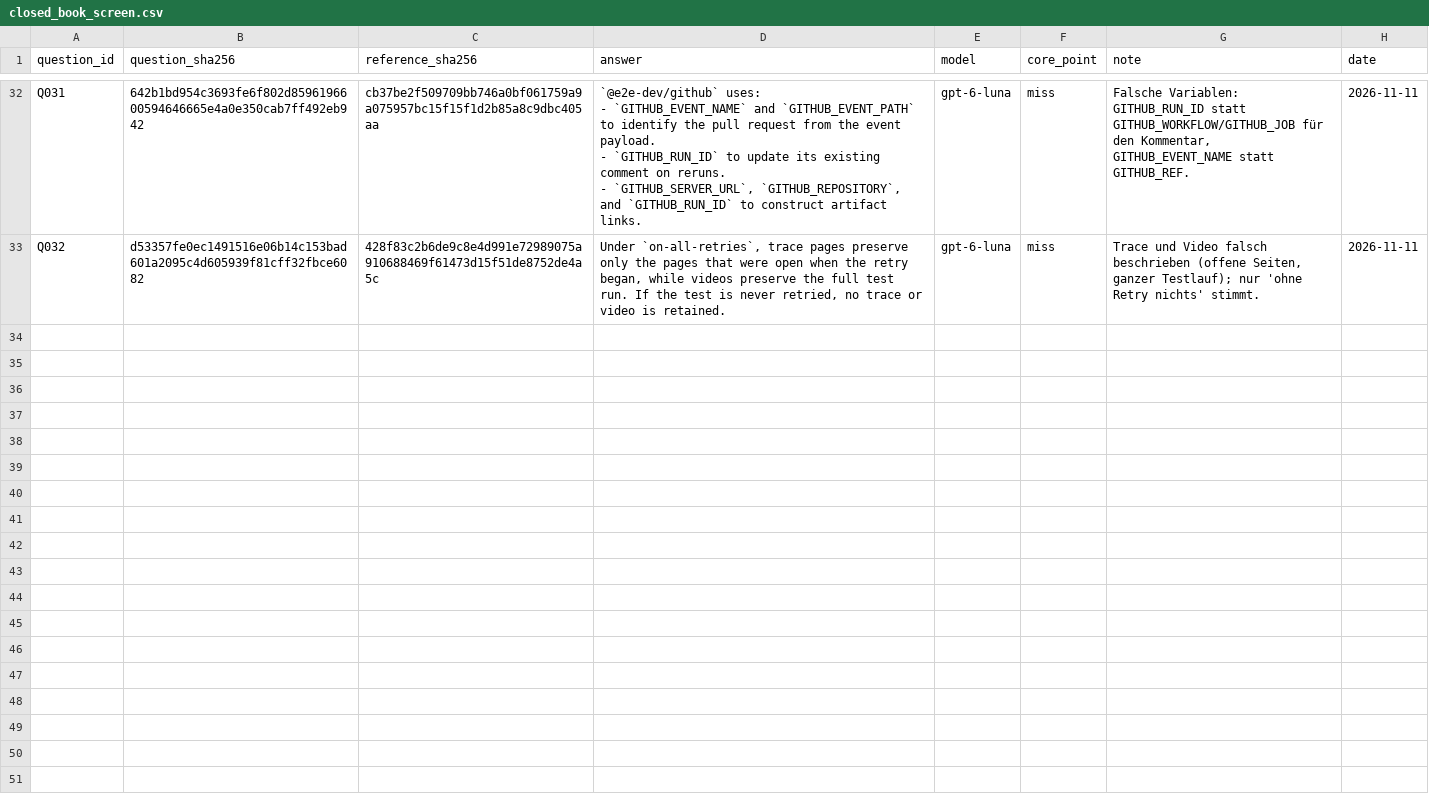
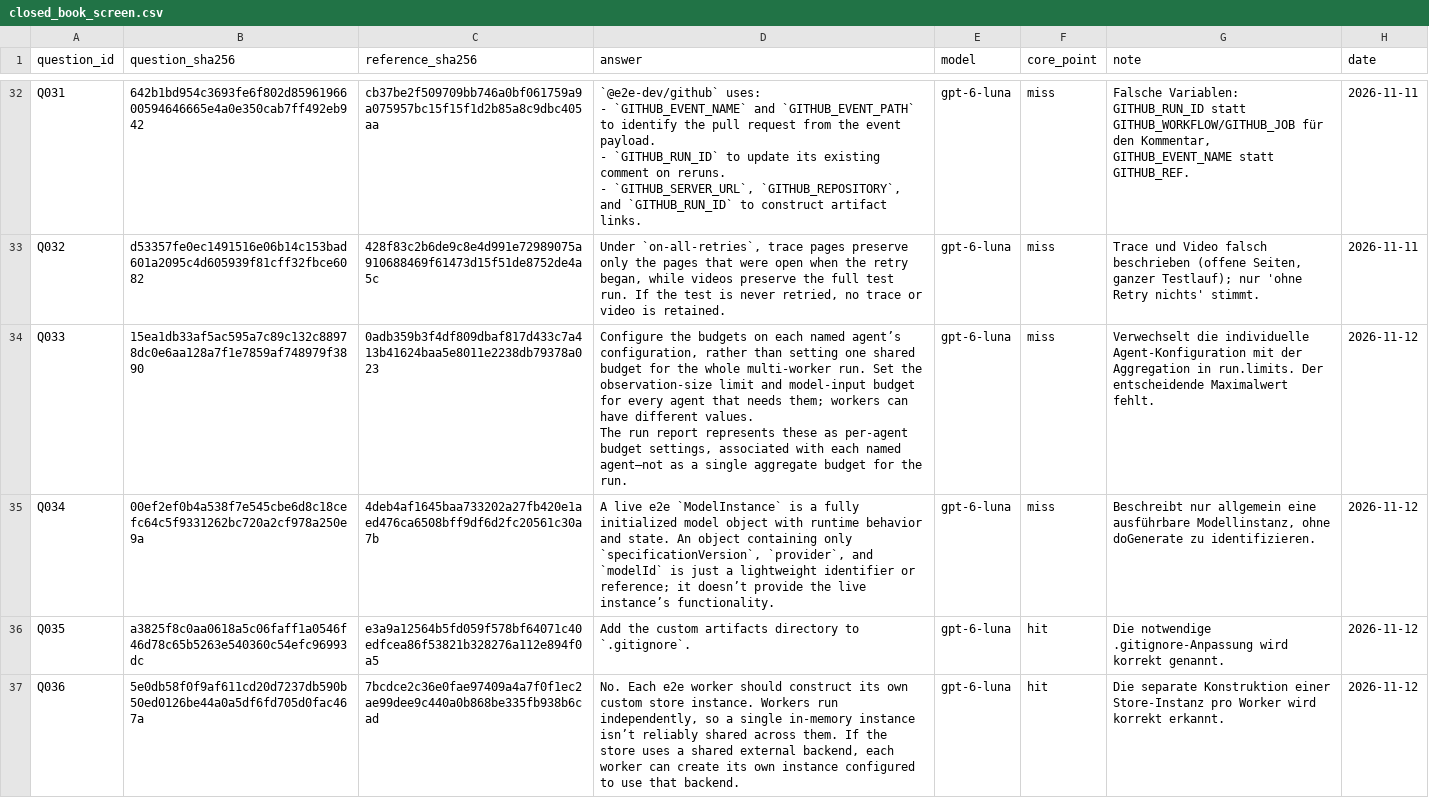
Before and after one commit to jonasyr/bachelor-rag-chunking, a CSV file: data/evaluation/closed_book_screen.csv, drawn as a sheet; only a part is shown, gaps mark what is left out; the diff covers the shown part only.

```diff
--- a/data/evaluation/closed_book_screen.csv
+++ b/data/evaluation/closed_book_screen.csv
@@ -68 +68,7 @@ Q031,642b1bd954c3693fe6f802d8596196600594646665e4a0e350cab7ff492eb942,cb37be2f50
 Q032,d53357fe0ec1491516e06b14c153bad601a2095c4d605939f81cff32fbce6082,428f83c2b6de9c8e4d991e72989075a910688469f61473d15f51de8752de4a5c,"Under `on-all-retries`, trace pages preserve only the pages that were open when the retry began, while videos preserve the full test run. If the test is never retried, no trace or video is retained.",gpt-6-luna,miss,"Trace und Video falsch beschrieben (offene Seiten, ganzer Testlauf); nur 'ohne Retry nichts' stimmt.",2026-11-11
+Q033,15ea1db33af5ac595a7c89c132c88978dc0e6aa128a7f1e7859af748979f3890,0adb359b3f4df809dbaf817d433c7a413b41624baa5e8011e2238db79378a023,"Configure the budgets on each named agent’s configuration, rather than setting one shared budget for the whole multi-worker run. Set the observation-size limit and model-input budget for every agent that needs them; workers can have different values.
+
+The run report represents these as per-agent budget settings, associated with each named agent—not as a single aggregate budget for the run.",gpt-6-luna,miss,Verwechselt die individuelle Agent-Konfiguration mit der Aggregation in run.limits. Der entscheidende Maximalwert fehlt.,2026-11-12
+Q034,00ef2ef0b4a538f7e545cbe6d8c18cefc64c5f9331262bc720a2cf978a250e9a,4deb4af1645baa733202a27fb420e1aed476ca6508bff9df6d2fc20561c30a7b,"A live e2e `ModelInstance` is a fully initialized model object with runtime behavior and state. An object containing only `specificationVersion`, `provider`, and `modelId` is just a lightweight identifier or reference; it doesn’t provide the live instance’s functionality.",gpt-6-luna,miss,"Beschreibt nur allgemein eine ausführbare Modellinstanz, ohne doGenerate zu identifizieren.",2026-11-12
+Q035,a3825f8c0aa0618a5c06faff1a0546f46d78c65b5263e540360c54efc96993dc,e3a9a12564b5fd059f578bf64071c40edfcea86f53821b328276a112e894f0a5,Add the custom artifacts directory to `.gitignore`.,gpt-6-luna,hit,Die notwendige .gitignore-Anpassung wird korrekt genannt.,2026-11-12
+Q036,5e0db58f0f9af611cd20d7237db590b50ed0126be44a0a5df6fd705d0fac467a,7bcdce2c36e0fae97409a4a7f0f1ec2ae99dee9c440a0b868be335fb938b6cad,"No. Each e2e worker should construct its own custom store instance. Workers run independently, so a single in-memory instance isn’t reliably shared across them. If the store uses a shared external backend, each worker can create its own instance configured to use that backend.",gpt-6-luna,hit,Die separate Konstruktion einer Store-Instanz pro Worker wird korrekt erkannt.,2026-11-12
```
Also changed, not shown: 4 added rows elsewhere in this file, data/evaluation/catalogue_plan.csv, data/evaluation/catalogue_review.csv, 5 other files.
